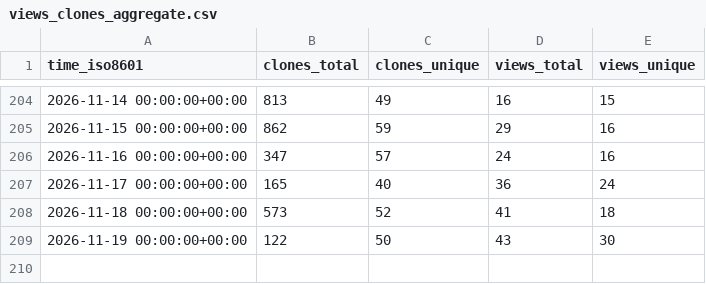
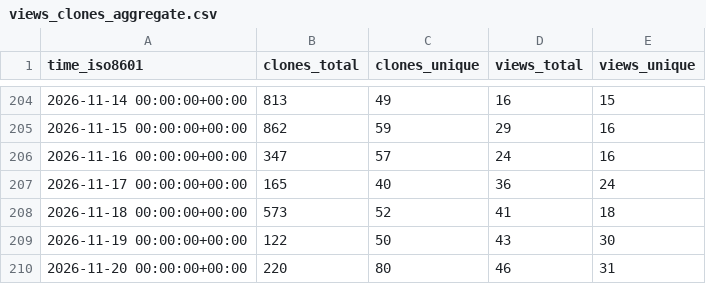
Before and after one commit to SAP/e-mobility-charging-stations-simulator, a CSV file: SAP/e-mobility-charging-stations-simulator/ghrs-data/views_clones_aggregate.csv, drawn as a sheet; only a part is shown, gaps mark what is left out; the diff names each change by its address in the sheet, - before the commit and + after, or states it on an @@ line.

```diff
--- a/SAP/e-mobility-charging-stations-simulator/ghrs-data/views_clones_aggregate.csv
+++ b/SAP/e-mobility-charging-stations-simulator/ghrs-data/views_clones_aggregate.csv
+row 210: 2026-11-20 00:00:00+00:00 | 220 | 80 | 46 | 31
```
Also changed, not shown: 1 other file.
